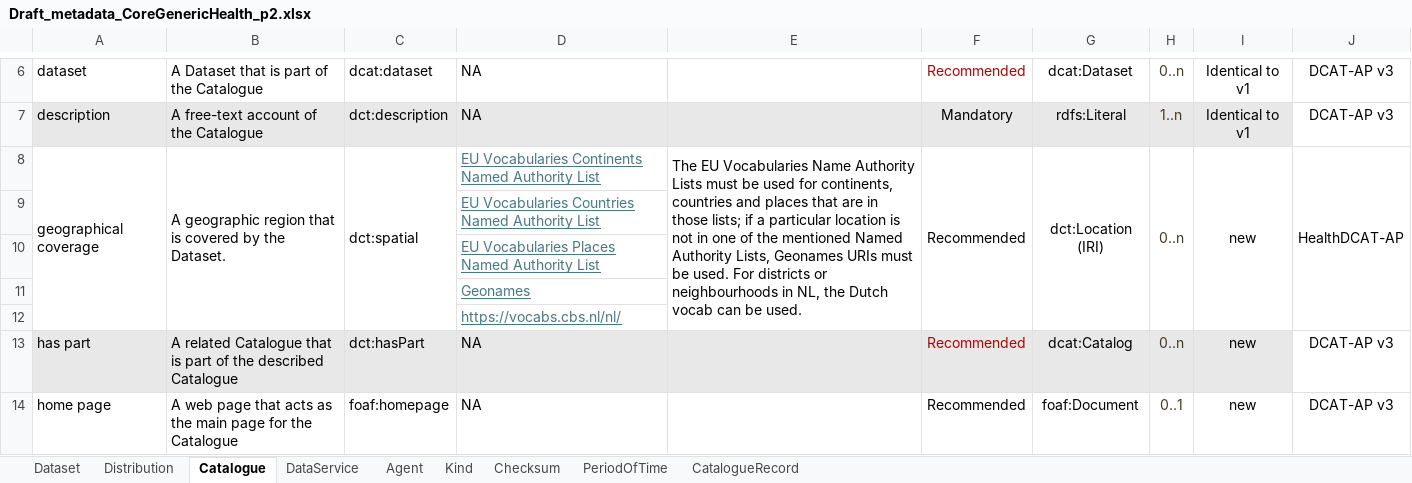
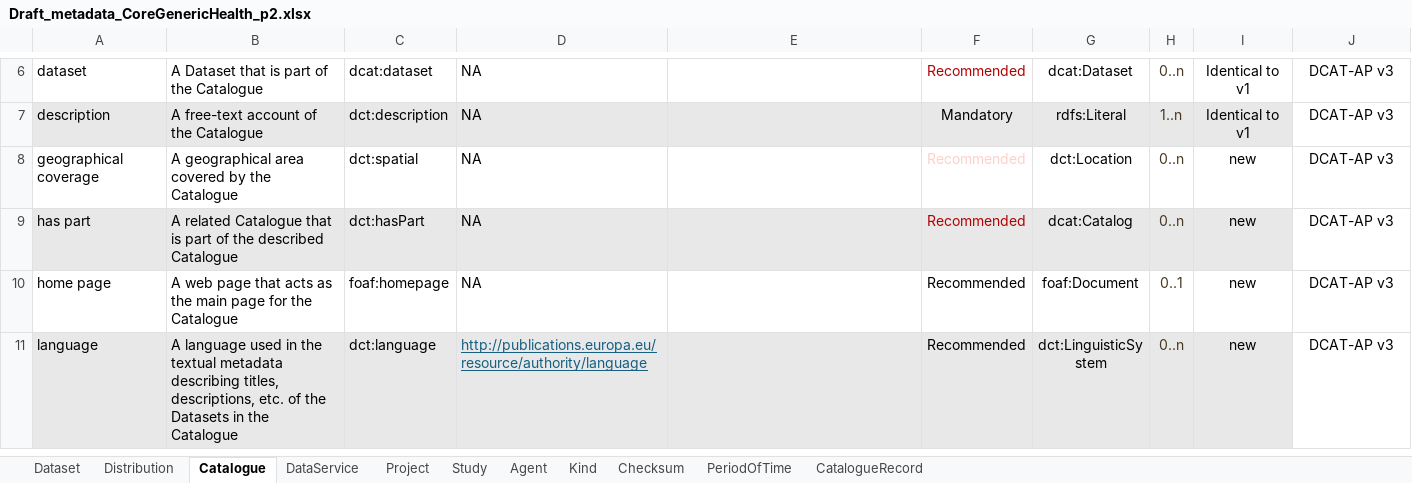
Before and after one commit to Health-RI/health-ri-metadata, an Excel workbook: Documents/Version2_evaluation/Draft_metadata_CoreGenericHealth_p2.xlsx, sheet Catalogue, drawn as a sheet; only a part is shown, gaps mark what is left out; the shorter side is filled out with more unchanged rows; values as stored, in another font and other column widths than the file's, no borders; conditional formats not drawn; the diff names each change by its address in the sheet, - before the commit and + after, or states it on an @@ line.

Commit message:
docs: update readme, diagram and spreadsheet with Project and Study

```diff
--- a/Documents/Version2_evaluation/Draft_metadata_CoreGenericHealth_p2.xlsx (sheet Catalogue)
+++ b/Documents/Version2_evaluation/Draft_metadata_CoreGenericHealth_p2.xlsx (sheet Catalogue)
+sheet tab: Project
+sheet tab: Study
-A8:A12 merged
-B8: A geographic region that is covered by the Dataset.
+B8: A geographical area covered by the Catalogue
-B8:B12 merged
-C8:C12 merged
-D8: EU Vocabularies Continents Named Authority List
+D8: NA
@@ D8 underline: on → off, text colour: #467886 → black @@
-E8: The EU Vocabularies Name Authority Lists must be used for continents, countries and places that are in those lists; if a particular location is not in one of the mentioned Named Authority Lists, Geonames URIs must be used. For districts or neighbourhoods in NL, the Dutch vocab can be used.
+E8: (empty)
-E8:E12 merged
-F8 text colour: black
+F8 text colour: #FFCFC9
-F8:F12 merged
-G8: dct:Location (IRI)
+G8: dct:Location
-G8:G12 merged
-H8:H12 merged
-I8:I12 merged
-J8: HealthDCAT-AP
+J8: DCAT-AP v3
-J8:J12 merged
-row 9:  |  |  | EU Vocabularies Countries Named Authority List
-row 10:  |  |  | EU Vocabularies Places Named Authority List
-row 11:  |  |  | Geonames
-row 12:  |  |  | https://vocabs.cbs.nl/nl/
```
Also changed, not shown: 2 other files.
